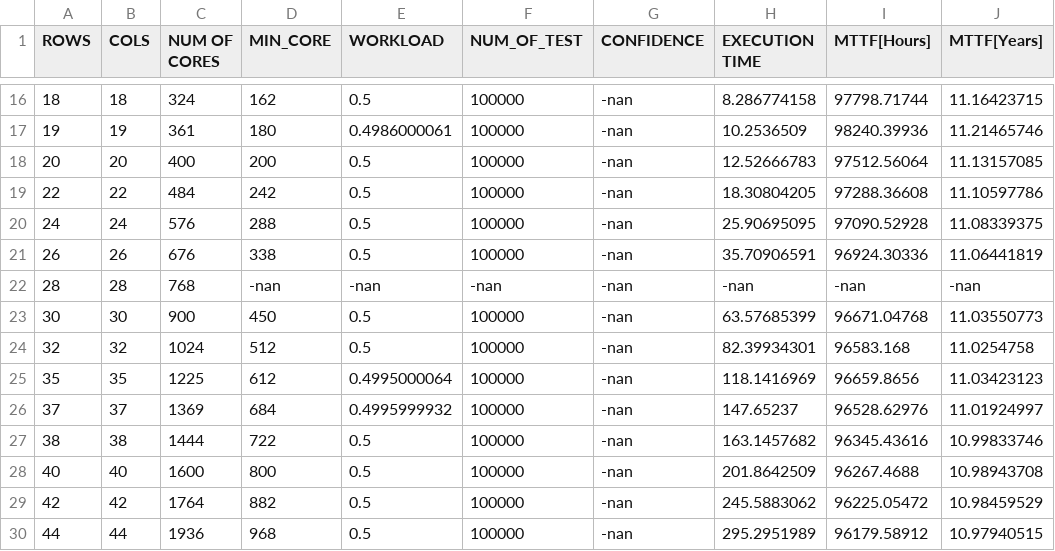
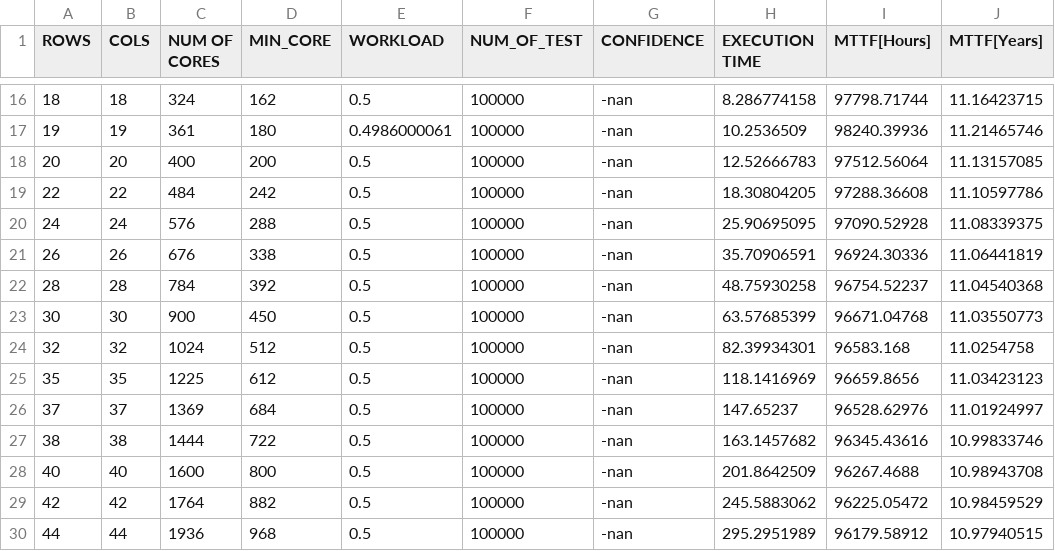
Before and after one commit to D4De/caliper-gpu, a CSV file: statistics/coalesced-aws.csv, drawn as a sheet; only a part is shown, gaps mark what is left out.

```diff
--- a/statistics/coalesced-aws.csv
+++ b/statistics/coalesced-aws.csv
@@ -21,7 +21,7 @@ ROWS,COLS,NUM OF CORES,MIN_CORE,WORKLOAD,NUM_OF_TEST,CONFIDENCE,EXECUTION TIME,M
 26,26,676,338,0.5,100000,-nan,35.70906591,96924.30336,11.06441819
-28,28,768,-nan,-nan,-nan,-nan,-nan,-nan,-nan
+28,28,784,392,0.5,100000,-nan,48.75930258,96754.52237,11.04540368
 30,30,900,450,0.5,100000,-nan,63.57685399,96671.04768,11.03550773
 32,32,1024,512,0.5,100000,-nan,82.39934301,96583.168,11.0254758
-35,35,1225,612,0.4995000064,100000,-nan,118.1416969,96659.8656,11.03423123
-37,37,1369,684,0.4995999932,100000,-nan,147.65237,96528.62976,11.01924997
+35,35,1225,612,0.5,100000,-nan,118.1416969,96659.8656,11.03423123
+37,37,1369,684,0.5,100000,-nan,147.65237,96528.62976,11.01924997
 38,38,1444,722,0.5,100000,-nan,163.1457682,96345.43616,10.99833746
```
Also changed, not shown: result.csv, statistics/cpu-dummy-aws.csv, 11 other files.
